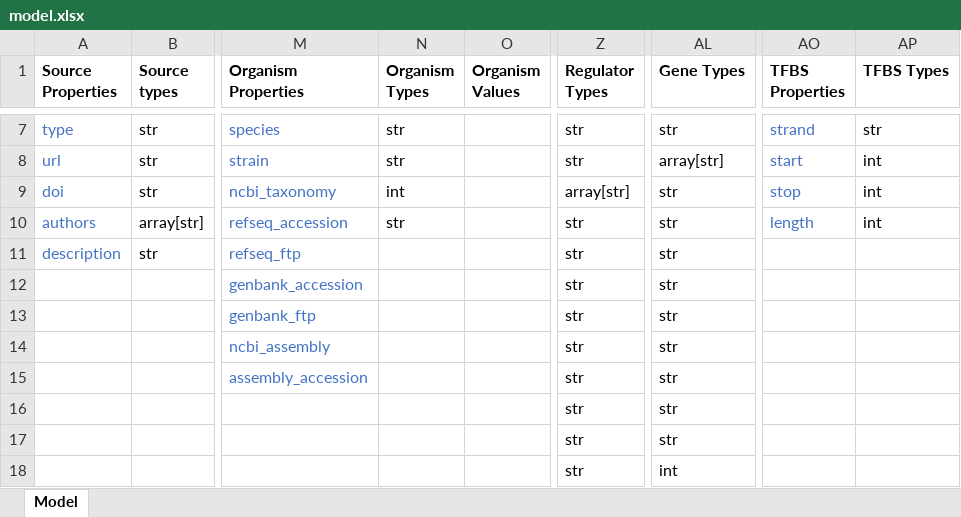
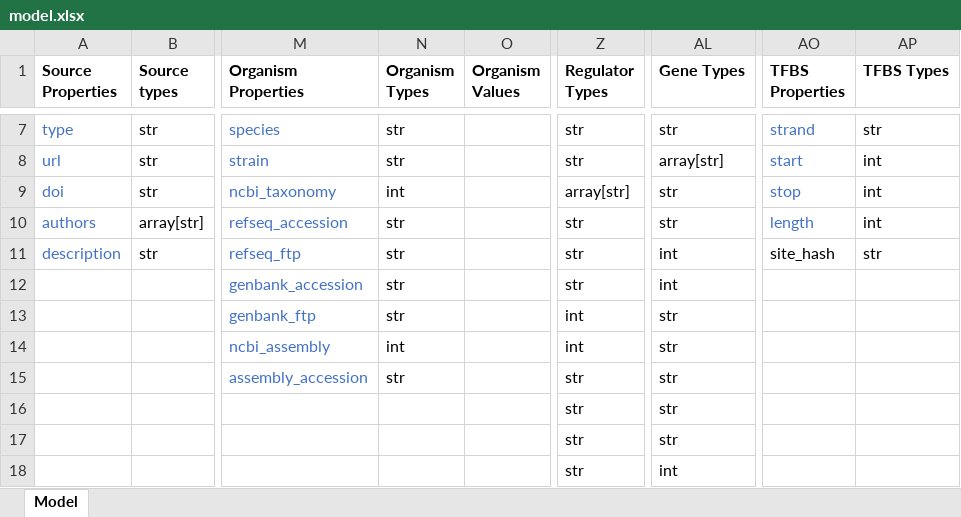
Before and after one commit to cruz-f/protrend-database, an Excel workbook: annotation/model.xlsx, sheet Model, drawn as a sheet; only a part is shown, gaps mark what is left out; values as stored, in another font and other column widths than the file's, no borders; the diff names each change by its address in the sheet, - before the commit and + after, or states it on an @@ line.

Commit message:
[FIX] loaders and more

```diff
--- a/annotation/model.xlsx (sheet Model)
+++ b/annotation/model.xlsx (sheet Model)
-N11:N13 (Organism Types): (empty)
+N11:N13 (Organism Types): str
-AL11:AL12 (Gene Types): str
+AL11:AL12 (Gene Types): int
-AO11 (TFBS Properties): (empty)
+AO11 (TFBS Properties): site_hash
-AP11 (TFBS Types): (empty)
+AP11 (TFBS Types): str
-Z13:Z14 (Regulator Types): str
+Z13:Z14 (Regulator Types): int
-N14 (Organism Types): (empty)
+N14 (Organism Types): int
-N15 (Organism Types): (empty)
+N15 (Organism Types): str
```
